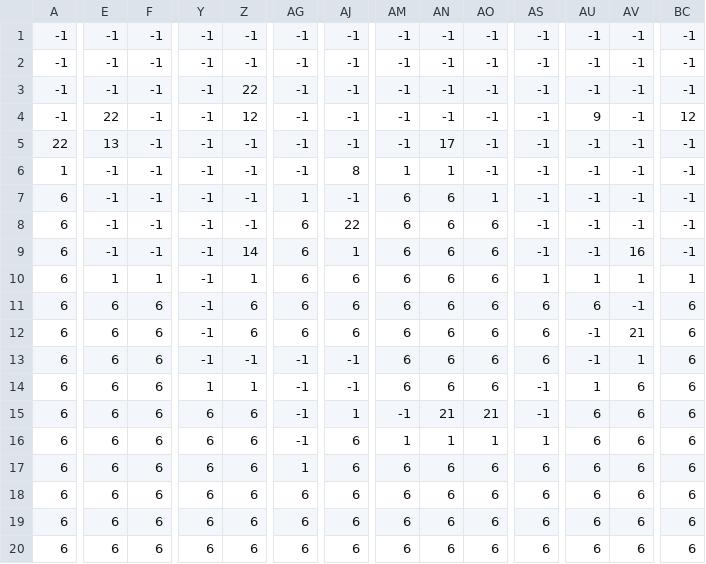
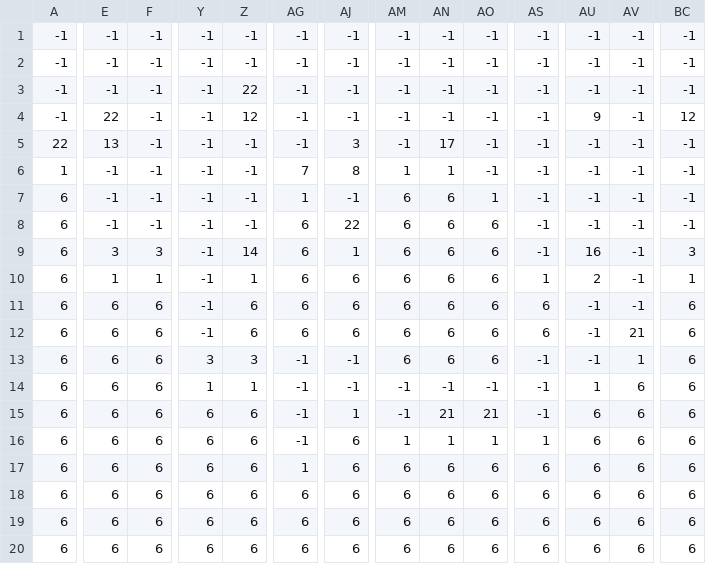
Before and after one commit to Bluerose67/PlatformerGame-Py-, a CSV file: scrum_5/levels/level_02.csv, drawn as a sheet; only a part is shown, gaps mark what is left out; the diff covers the shown part only; the diff names each change by its address in the sheet, - before the commit and + after, or states it on an @@ line.

```diff
--- a/scrum_5/levels/level_02.csv
+++ b/scrum_5/levels/level_02.csv
-AJ5: -1
+AJ5: 3
-AG6: -1
+AG6: 7
-E9: -1
+E9: 3
-F9: -1
+F9: 3
-AU9: -1
+AU9: 16
-AV9: 16
+AV9: -1
-BC9: -1
+BC9: 3
-AU10: 1
+AU10: 2
-AV10: 1
+AV10: -1
-AU11: 6
+AU11: -1
-Y13: -1
+Y13: 3
-Z13: -1
+Z13: 3
-AS13: 6
+AS13: -1
-AM14: 6
+AM14: -1
-AN14: 6
+AN14: -1
-AO14: 6
+AO14: -1
```
Also changed, not shown: 4 edited cells elsewhere in this file, 5 other files.
